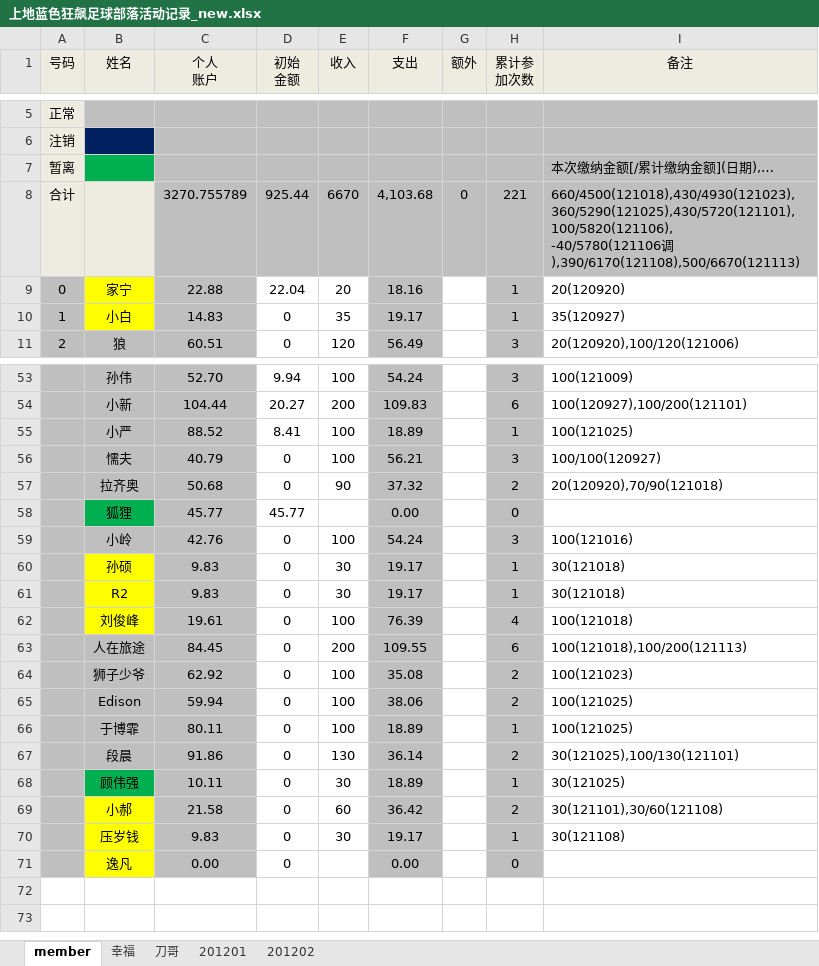
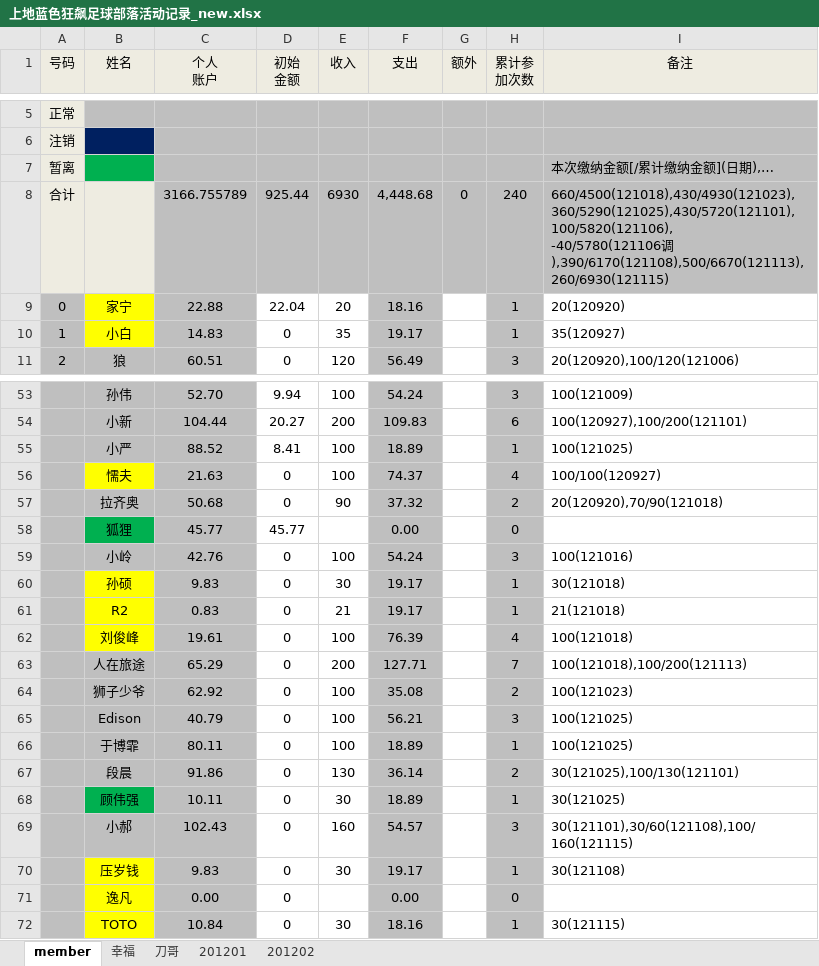
Before and after one commit to jackba/weathervcm, an Excel workbook: house/上地蓝色狂飙足球部落活动记录_new.xlsx, sheet member, drawn as a sheet; only a part is shown, gaps mark what is left out; values as stored, in another font and other column widths than the file's, no borders; 1 other sheet too large or unreadable and not compared; removed rows and columns are numbered as before the commit, all else as after; ↵ is a line break in a cell; the diff covers the shown part only; the diff names each change by its address in the sheet, - before the commit and + after, or states it on an @@ line.

```diff
--- a/house/上地蓝色狂飙足球部落活动记录_new.xlsx (sheet member)
+++ b/house/上地蓝色狂飙足球部落活动记录_new.xlsx (sheet member)
-row 8: 合计 |  | 3270.755789 | 925.44 | 6670 | 4,103.68 | 0 | 221 | 660/4500(121018),430/4930(121023),360/5290(121025),430/5720(121101),100/5820(121106), ↵ -40/5780(121106调),390/6170(121108),500/6670(121113)
+row 8: 合计 |  | 3166.755789 | 925.44 | 6930 | 4,448.68 | 0 | 240 | 660/4500(121018),430/4930(121023),360/5290(121025),430/5720(121101),100/5820(121106), ↵ -40/5780(121106调),390/6170(121108),500/6670(121113),260/6930(121115)
-B56 fill: #BFBFBF
+B56 fill: #FFFF00
-C56 (个人 账户): 40.79
+C56 (个人 账户): 21.63
-F56 (支出): 56.21
+F56 (支出): 74.37
-H56 (累计参 加次数): 3
+H56 (累计参 加次数): 4
-C61 (个人 账户): 9.83
+C61 (个人 账户): 0.83
-E61 (收入): 30
+E61 (收入): 21
-I61 (备注): 30(121018)
+I61 (备注): 21(121018)
-C63 (个人 账户): 84.45
+C63 (个人 账户): 65.29
-F63 (支出): 109.55
+F63 (支出): 127.71
-H63 (累计参 加次数): 6
+H63 (累计参 加次数): 7
-C65 (个人 账户): 59.94
+C65 (个人 账户): 40.79
-F65 (支出): 38.06
+F65 (支出): 56.21
-H65 (累计参 加次数): 2
+H65 (累计参 加次数): 3
-B69 fill: #FFFF00
+B69 fill: #BFBFBF
-C69 (个人 账户): 21.58
+C69 (个人 账户): 102.43
-E69 (收入): 60
+E69 (收入): 160
-F69 (支出): 36.42
+F69 (支出): 54.57
-H69 (累计参 加次数): 2
+H69 (累计参 加次数): 3
-I69 (备注): 30(121101),30/60(121108)
+I69 (备注): 30(121101),30/60(121108),100/160(121115)
+row 72:  | TOTO | 10.84 | 0 | 30 | 18.16 |  | 1 | 30(121115)
```
Also changed, not shown: 48 edited cells and cell formats elsewhere in this sheet, sheet 201201.
